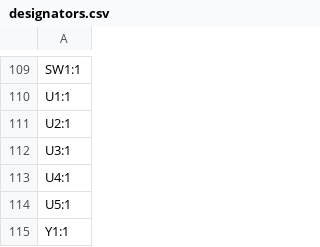
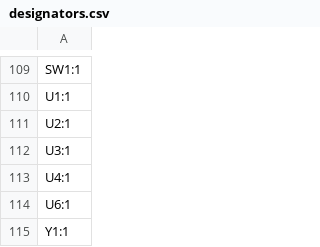
Before and after one commit to Armastardo/Schism, a CSV file: PCB/production/designators.csv, drawn as a sheet; only a part is shown, gaps mark what is left out.

```diff
--- a/PCB/production/designators.csv
+++ b/PCB/production/designators.csv
@@ -113,3 +113,3 @@ U3:1
 U4:1
-U5:1
+U6:1
 Y1:1
```
Also changed, not shown: PCB/production/bom.csv, PCB/production/positions.csv, 10 other files.
